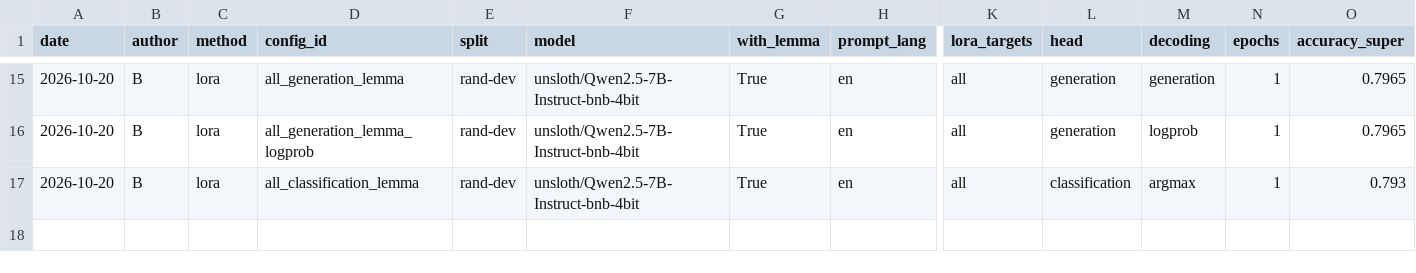
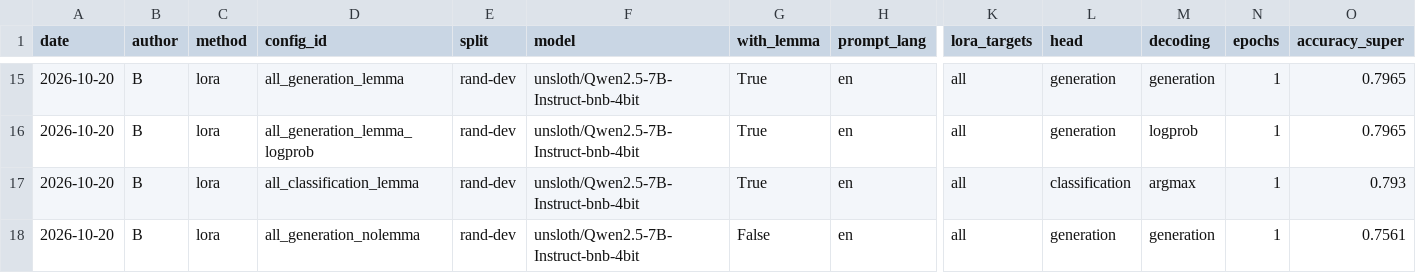
Before and after one commit to bkadyrbay-hash/lab1-supersense-llm, a CSV file: results/metrics.csv, drawn as a sheet; only a part is shown, gaps mark what is left out; rows hold the shown columns only; the diff names each change by its address in the sheet, - before the commit and + after, or states it on an @@ line.

Commit message:
Add LoRA run all_generation_nolemma on rand-dev

```diff
--- a/results/metrics.csv
+++ b/results/metrics.csv
+row 18: 2026-10-20 | B | lora | all_generation_nolemma | rand-dev | unsloth/Qwen2.5-7B-Instruct-bnb-4bit | False | en | all | generation | generation | 1 | 0.7561
```
Also changed, not shown: 1 other file.
